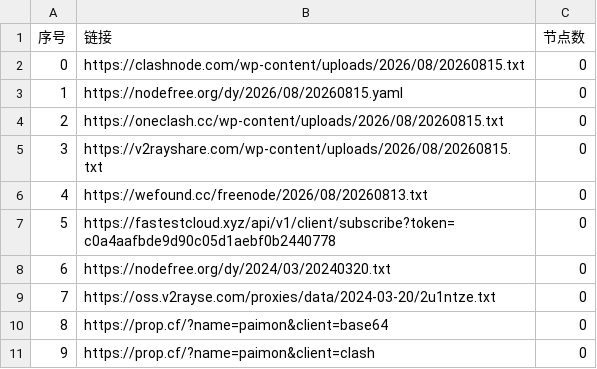
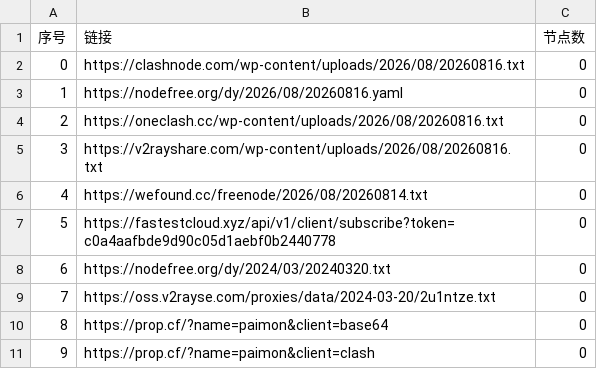
Before and after one commit to Stevenjingpo/AutoMergePublicNodes-1, a CSV file: list_result.csv, drawn as a sheet; only a part is shown.

```diff
--- a/list_result.csv
+++ b/list_result.csv
@@ -1,7 +1,7 @@
 序号,链接,节点数
-0,https://clashnode.com/wp-content/uploads/2026/08/20260815.txt,0
-1,https://nodefree.org/dy/2026/08/20260815.yaml,0
-2,https://oneclash.cc/wp-content/uploads/2026/08/20260815.txt,0
-3,https://v2rayshare.com/wp-content/uploads/2026/08/20260815.txt,0
-4,https://wefound.cc/freenode/2026/08/20260813.txt,0
+0,https://clashnode.com/wp-content/uploads/2026/08/20260816.txt,0
+1,https://nodefree.org/dy/2026/08/20260816.yaml,0
+2,https://oneclash.cc/wp-content/uploads/2026/08/20260816.txt,0
+3,https://v2rayshare.com/wp-content/uploads/2026/08/20260816.txt,0
+4,https://wefound.cc/freenode/2026/08/20260814.txt,0
 5,https://fastestcloud.xyz/api/v1/client/subscribe?token=c0a4aafbde9d90c05d1aebf0b2440778,0
```
Also changed, not shown: 2 other files.
